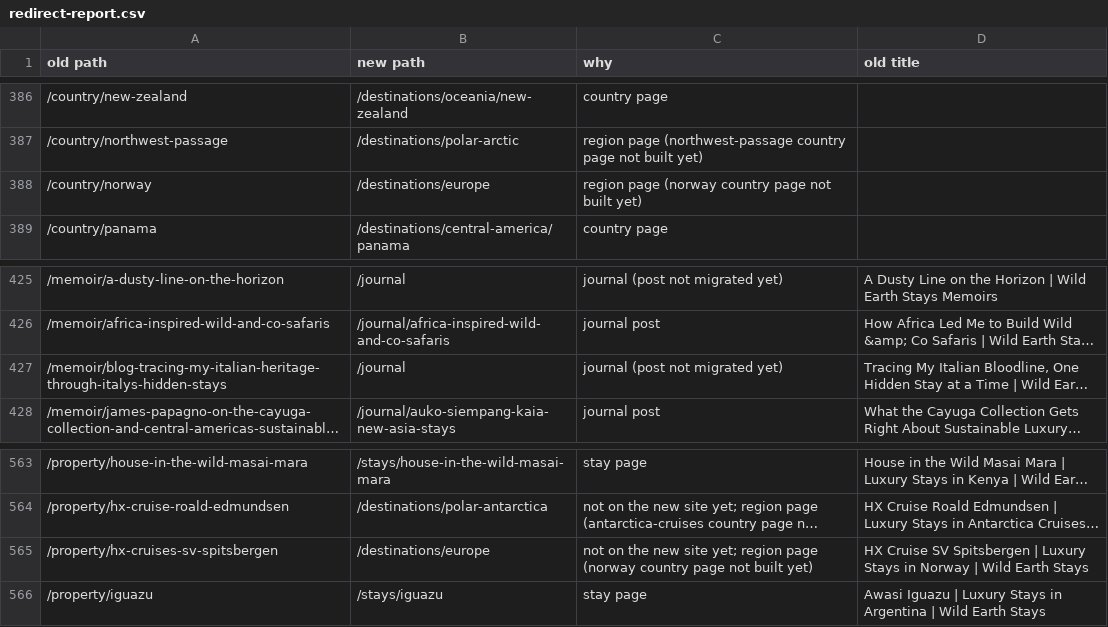
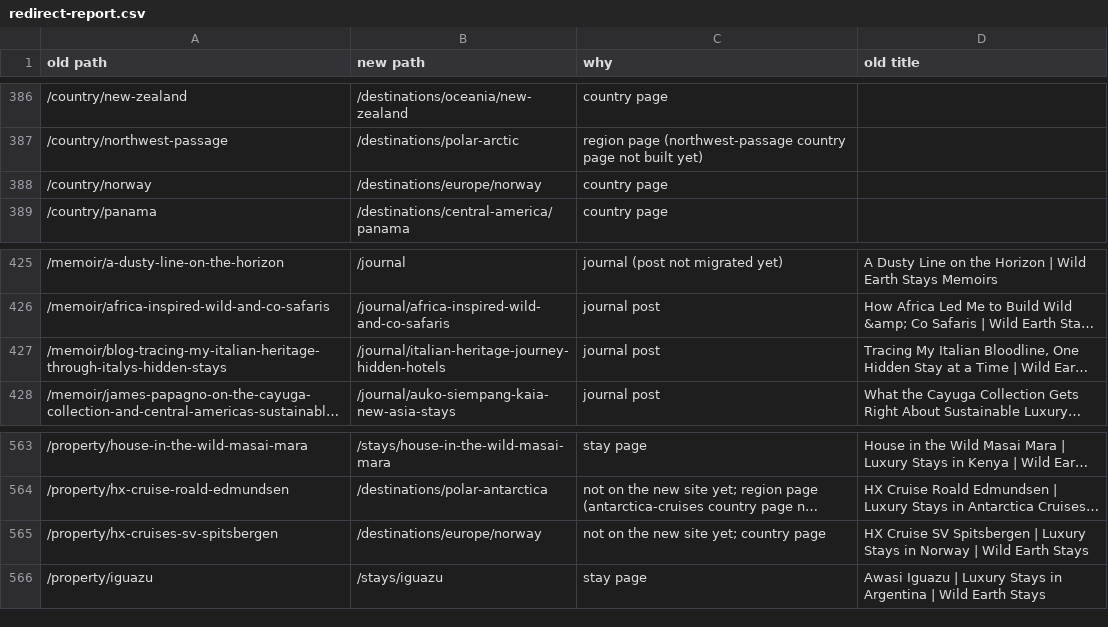
Before and after one commit to jpapagno-ux/house-of-james-wild-new, a CSV file: data/old-site/redirect-report.csv, drawn as a sheet; only a part is shown, gaps mark what is left out; long unchanged cells end in …; the diff names each change by its address in the sheet, - before the commit and + after, or states it on an @@ line.

Commit message:
Library sync: Europe release retry (James, 19 Nov) (by jpapagno-ux)

```diff
--- a/data/old-site/redirect-report.csv
+++ b/data/old-site/redirect-report.csv
-B388 (new path): /destinations/europe
+B388 (new path): /destinations/europe/norway
-C388 (why): region page (norway country page not built yet)
+C388 (why): country page
-B427 (new path): /journal
+B427 (new path): /journal/italian-heritage-journey-hidden-hotels
-C427 (why): journal (post not migrated yet)
+C427 (why): journal post
-B565 (new path): /destinations/europe
+B565 (new path): /destinations/europe/norway
-C565 (why): …site yet; region page (norway country page not built yet)
+C565 (why): …site yet; country page
```
Also changed, not shown: 12 other files.
